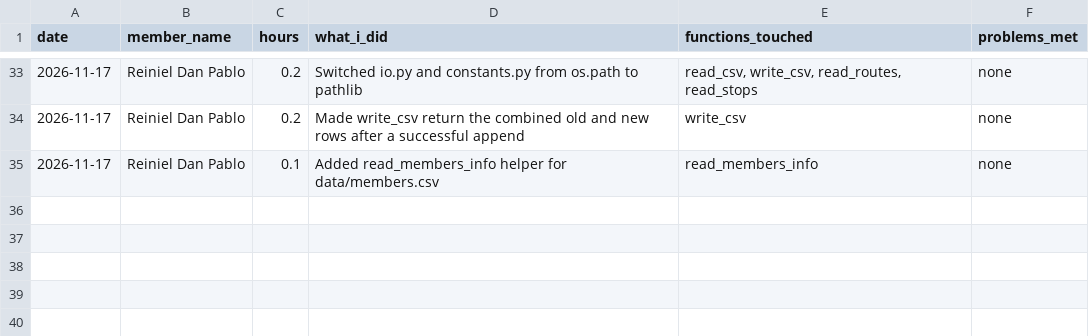
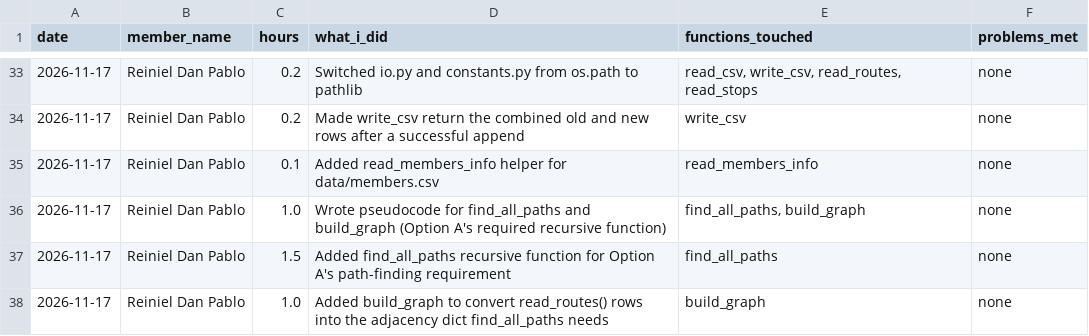
Before and after one commit to reidan-dev-upou/para_po, a CSV file: contribution_logs/contribution_log_DAN.csv, drawn as a sheet; only a part is shown, gaps mark what is left out; the diff names each change by its address in the sheet, - before the commit and + after, or states it on an @@ line.

Commit message:
Add find_all_paths and build_graph for the route-finding requirement
find_all_paths recursively explores the stop graph without revisiting
a stop, per Option A's recursion requirement. build_graph turns the
flat routes.csv rows into the adjacency dict it needs. Also adds the
pseudocode deliverable and ignores dotfiles/folders at the repo root.

```diff
--- a/contribution_logs/contribution_log_DAN.csv
+++ b/contribution_logs/contribution_log_DAN.csv
+row 36: 2026-11-17 | Reiniel Dan Pablo | 1.0 | Wrote pseudocode for find_all_paths and build_graph (Option A's required recursive function) | find_all_paths, build_graph | none
+row 37: 2026-11-17 | Reiniel Dan Pablo | 1.5 | Added find_all_paths recursive function for Option A's path-finding requirement | find_all_paths | none
+row 38: 2026-11-17 | Reiniel Dan Pablo | 1.0 | Added build_graph to convert read_routes() rows into the adjacency dict find_all_paths needs | build_graph | none
```
Also changed, not shown: 3 other files.
